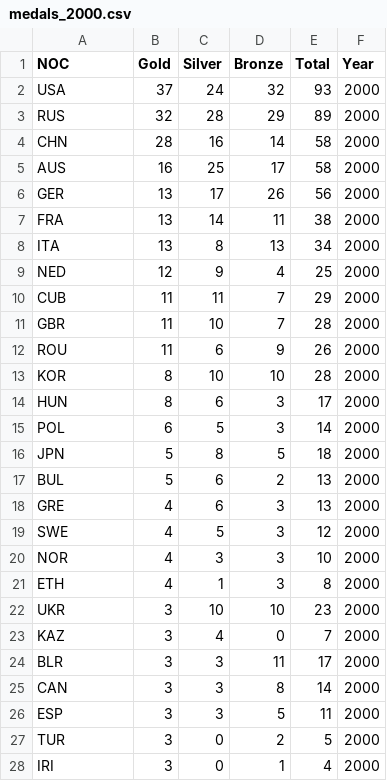
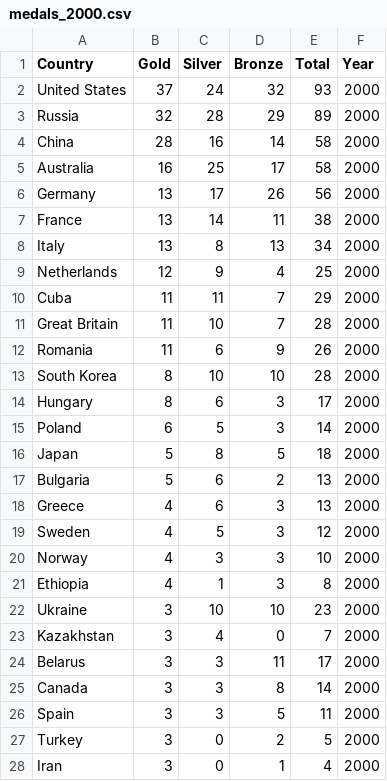
Before and after one commit to Miheergautam/OLYMPIQ-Visual-Analytics, a CSV file: data/RAW/Medals/medals_2000.csv, drawn as a sheet; only a part is shown; the diff covers the shown part only.

```diff
--- a/data/RAW/Medals/medals_2000.csv
+++ b/data/RAW/Medals/medals_2000.csv
@@ -1,28 +1,28 @@
-NOC,Gold,Silver,Bronze,Total,Year
-USA,37,24,32,93,2000
-RUS,32,28,29,89,2000
-CHN,28,16,14,58,2000
-AUS,16,25,17,58,2000
-GER,13,17,26,56,2000
-FRA,13,14,11,38,2000
-ITA,13,8,13,34,2000
-NED,12,9,4,25,2000
-CUB,11,11,7,29,2000
-GBR,11,10,7,28,2000
-ROU,11,6,9,26,2000
-KOR,8,10,10,28,2000
-HUN,8,6,3,17,2000
-POL,6,5,3,14,2000
-JPN,5,8,5,18,2000
-BUL,5,6,2,13,2000
-GRE,4,6,3,13,2000
-SWE,4,5,3,12,2000
-NOR,4,3,3,10,2000
-ETH,4,1,3,8,2000
-UKR,3,10,10,23,2000
-KAZ,3,4,0,7,2000
-BLR,3,3,11,17,2000
-CAN,3,3,8,14,2000
-ESP,3,3,5,11,2000
-TUR,3,0,2,5,2000
-IRI,3,0,1,4,2000
+Country,Gold,Silver,Bronze,Total,Year
+United States,37,24,32,93,2000
+Russia,32,28,29,89,2000
+China,28,16,14,58,2000
+Australia,16,25,17,58,2000
+Germany,13,17,26,56,2000
+France,13,14,11,38,2000
+Italy,13,8,13,34,2000
+Netherlands,12,9,4,25,2000
+Cuba,11,11,7,29,2000
+Great Britain,11,10,7,28,2000
+Romania,11,6,9,26,2000
+South Korea,8,10,10,28,2000
+Hungary,8,6,3,17,2000
+Poland,6,5,3,14,2000
+Japan,5,8,5,18,2000
+Bulgaria,5,6,2,13,2000
+Greece,4,6,3,13,2000
+Sweden,4,5,3,12,2000
+Norway,4,3,3,10,2000
+Ethiopia,4,1,3,8,2000
+Ukraine,3,10,10,23,2000
+Kazakhstan,3,4,0,7,2000
+Belarus,3,3,11,17,2000
+Canada,3,3,8,14,2000
+Spain,3,3,5,11,2000
+Turkey,3,0,2,5,2000
+Iran,3,0,1,4,2000
```
Also changed, not shown: 52 edited cells elsewhere in this file, data/RAW/Medals/medals_2004.csv, data/RAW/Medals/medals_2008.csv, 9 other files.
